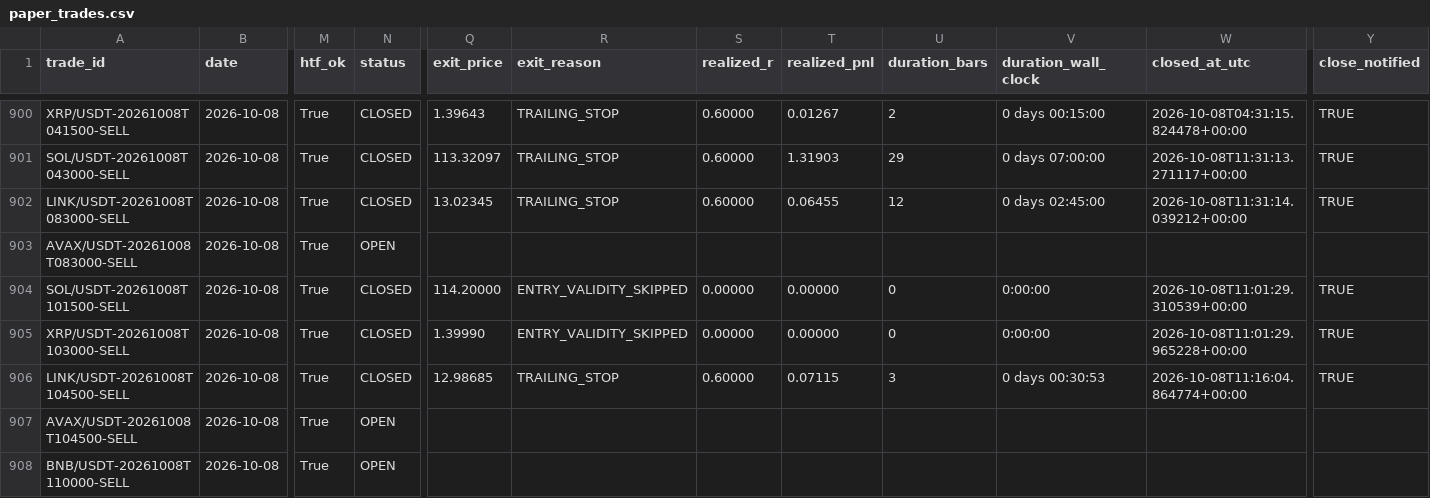
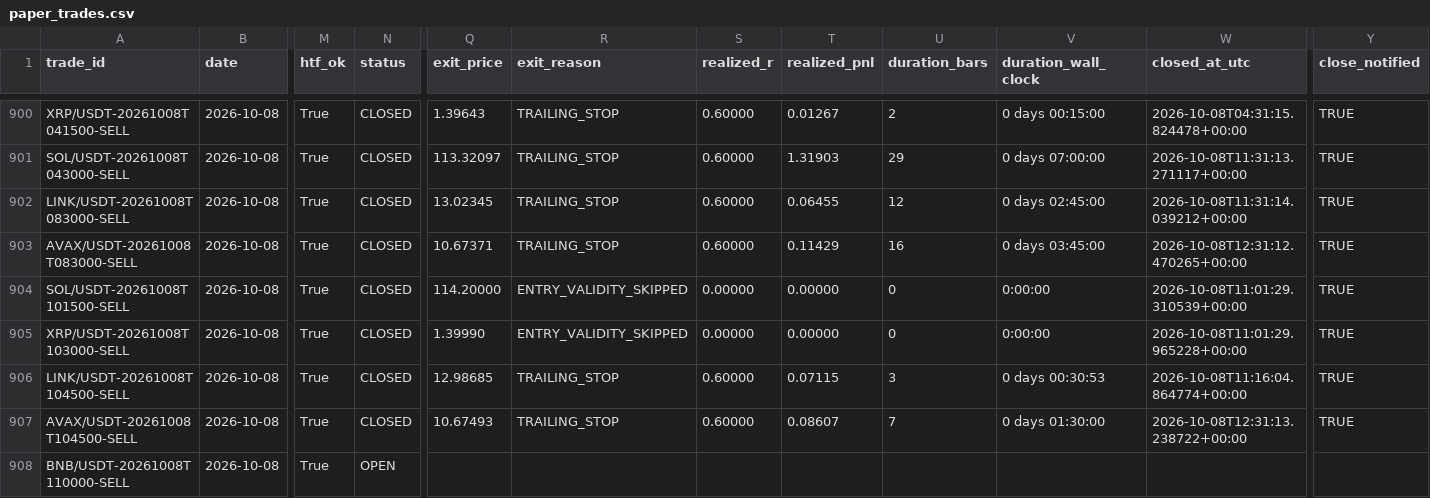
Before and after one commit to shukanwadhawana-cloud/Paper-trading-, a CSV file: paper_trades.csv, drawn as a sheet; only a part is shown, gaps mark what is left out; the diff names each change by its address in the sheet, - before the commit and + after, or states it on an @@ line.

```diff
--- a/paper_trades.csv
+++ b/paper_trades.csv
-N903 (status): OPEN
+N903 (status): CLOSED
-Q903 (exit_price): (empty)
+Q903 (exit_price): 10.67371
-R903 (exit_reason): (empty)
+R903 (exit_reason): TRAILING_STOP
-S903 (realized_r): (empty)
+S903 (realized_r): 0.60000
-T903 (realized_pnl): (empty)
+T903 (realized_pnl): 0.11429
-U903 (duration_bars): (empty)
+U903 (duration_bars): 16
-V903 (duration_wall_clock): (empty)
+V903 (duration_wall_clock): 0 days 03:45:00
-W903 (closed_at_utc): (empty)
+W903 (closed_at_utc): 2026-10-08T12:31:12.470265+00:00
-Y903 (close_notified): (empty)
+Y903 (close_notified): TRUE
-N907 (status): OPEN
+N907 (status): CLOSED
-Q907 (exit_price): (empty)
+Q907 (exit_price): 10.67493
-R907 (exit_reason): (empty)
+R907 (exit_reason): TRAILING_STOP
-S907 (realized_r): (empty)
+S907 (realized_r): 0.60000
-T907 (realized_pnl): (empty)
+T907 (realized_pnl): 0.08607
-U907 (duration_bars): (empty)
+U907 (duration_bars): 7
-V907 (duration_wall_clock): (empty)
+V907 (duration_wall_clock): 0 days 01:30:00
-W907 (closed_at_utc): (empty)
+W907 (closed_at_utc): 2026-10-08T12:31:13.238722+00:00
-Y907 (close_notified): (empty)
+Y907 (close_notified): TRUE
```
